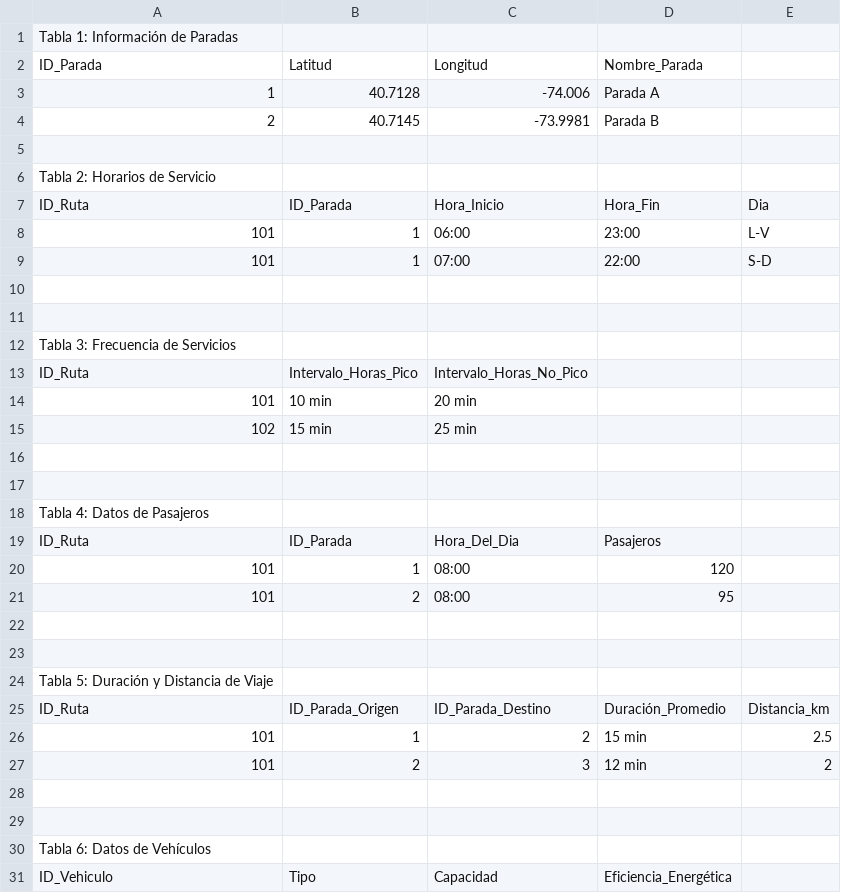
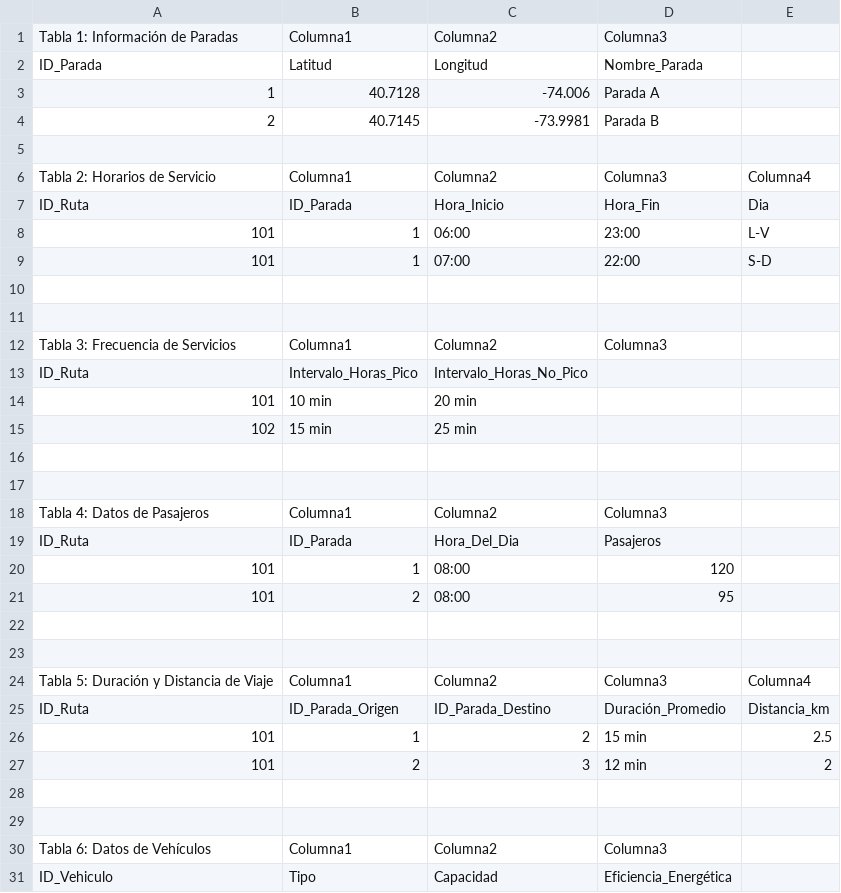
Before and after one commit to djmaxis/LeviFragance, a CSV file: basedatos.csv, drawn as a sheet; only a part is shown; the diff covers the shown part only.

Commit message:
Add files via upload

```diff
--- a/basedatos.csv
+++ b/basedatos.csv
@@ -1,2 +1,2 @@
-Tabla 1: Información de Paradas,,,,
+Tabla 1: Información de Paradas,Columna1,Columna2,Columna3,
 ID_Parada,Latitud,Longitud,Nombre_Parada,
@@ -5,3 +5,3 @@ ID_Parada,Latitud,Longitud,Nombre_Parada,
 ,,,,
-Tabla 2: Horarios de Servicio,,,,
+Tabla 2: Horarios de Servicio,Columna1,Columna2,Columna3,Columna4
 ID_Ruta,ID_Parada,Hora_Inicio,Hora_Fin,Dia
@@ -11,3 +11,3 @@ ID_Ruta,ID_Parada,Hora_Inicio,Hora_Fin,Dia
 ,,,,
-Tabla 3: Frecuencia de Servicios,,,,
+Tabla 3: Frecuencia de Servicios,Columna1,Columna2,Columna3,
 ID_Ruta,Intervalo_Horas_Pico,Intervalo_Horas_No_Pico,,
@@ -17,3 +17,3 @@ ID_Ruta,Intervalo_Horas_Pico,Intervalo_Horas_No_Pico,,
 ,,,,
-Tabla 4: Datos de Pasajeros,,,,
+Tabla 4: Datos de Pasajeros,Columna1,Columna2,Columna3,
 ID_Ruta,ID_Parada,Hora_Del_Dia,Pasajeros,
@@ -23,3 +23,3 @@ ID_Ruta,ID_Parada,Hora_Del_Dia,Pasajeros,
 ,,,,
-Tabla 5: Duración y Distancia de Viaje,,,,
+Tabla 5: Duración y Distancia de Viaje,Columna1,Columna2,Columna3,Columna4
 ID_Ruta,ID_Parada_Origen,ID_Parada_Destino,Duración_Promedio,Distancia_km
@@ -29,3 +29,3 @@ ID_Ruta,ID_Parada_Origen,ID_Parada_Destino,Duración_Promedio,Distancia_km
 ,,,,
-Tabla 6: Datos de Vehículos,,,,
+Tabla 6: Datos de Vehículos,Columna1,Columna2,Columna3,
 ID_Vehiculo,Tipo,Capacidad,Eficiencia_Energética,
```
Also changed, not shown: 3 added rows and 3 removed rows elsewhere in this file.
